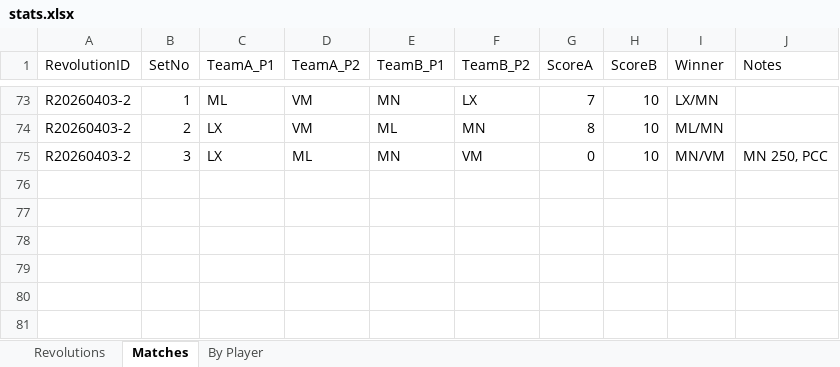
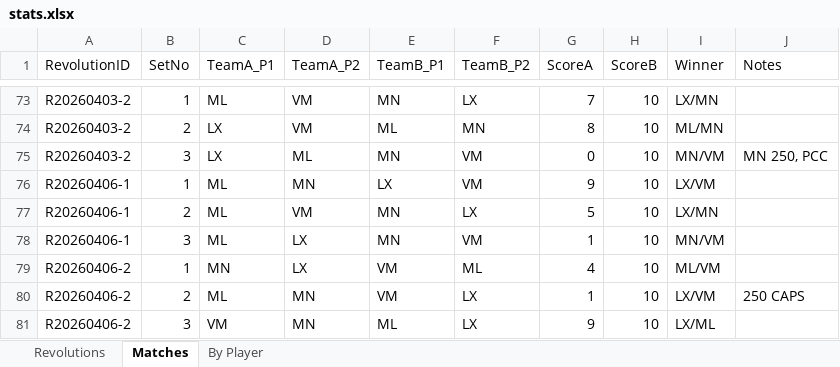
Before and after one commit to marc-la/304-game, an Excel workbook: docs/stats.xlsx, sheet Matches, drawn as a sheet; only a part is shown, gaps mark what is left out; values as stored, in another font and other column widths than the file's, no borders; the diff names each change by its address in the sheet, - before the commit and + after, or states it on an @@ line.

Commit message:
Update stats.xlsx

```diff
--- a/docs/stats.xlsx (sheet Matches)
+++ b/docs/stats.xlsx (sheet Matches)
+row 76: R20260406-1 | 1 | ML | MN | LX | VM | 9 | 10 | LX/VM
+row 77: R20260406-1 | 2 | ML | VM | MN | LX | 5 | 10 | LX/MN
+row 78: R20260406-1 | 3 | ML | LX | MN | VM | 1 | 10 | MN/VM
+row 79: R20260406-2 | 1 | MN | LX | VM | ML | 4 | 10 | ML/VM
+row 80: R20260406-2 | 2 | ML | MN | VM | LX | 1 | 10 | LX/VM | 250 CAPS
+row 81: R20260406-2 | 3 | VM | MN | ML | LX | 9 | 10 | LX/ML
```
Also changed, not shown: sheet Revolutions, sheet By Player, hidden cells.
